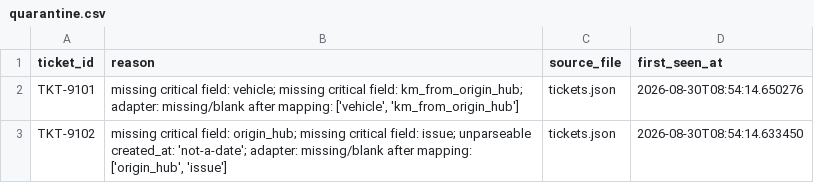
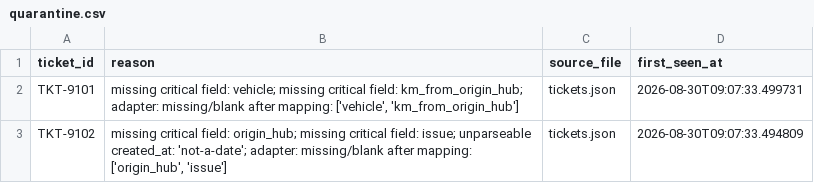
Before and after one commit to abhisarpratapsingh/meridian_frieght, a CSV file: outputs/quarantine.csv, drawn as a sheet.

```diff
--- a/outputs/quarantine.csv
+++ b/outputs/quarantine.csv
@@ -1,3 +1,3 @@
 ticket_id,reason,source_file,first_seen_at
-TKT-9101,"missing critical field: vehicle; missing critical field: km_from_origin_hub; adapter: missing/blank after mapping: ['vehicle', 'km_from_origin_hub']",tickets.json,2026-08-30T08:54:14.650276
-TKT-9102,"missing critical field: origin_hub; missing critical field: issue; unparseable created_at: 'not-a-date'; adapter: missing/blank after mapping: ['origin_hub', 'issue']",tickets.json,2026-08-30T08:54:14.633450
+TKT-9101,"missing critical field: vehicle; missing critical field: km_from_origin_hub; adapter: missing/blank after mapping: ['vehicle', 'km_from_origin_hub']",tickets.json,2026-08-30T09:07:33.499731
+TKT-9102,"missing critical field: origin_hub; missing critical field: issue; unparseable created_at: 'not-a-date'; adapter: missing/blank after mapping: ['origin_hub', 'issue']",tickets.json,2026-08-30T09:07:33.494809
```
Also changed, not shown: audit/audit.csv, outputs/comms_pending.csv, 9 other files.
